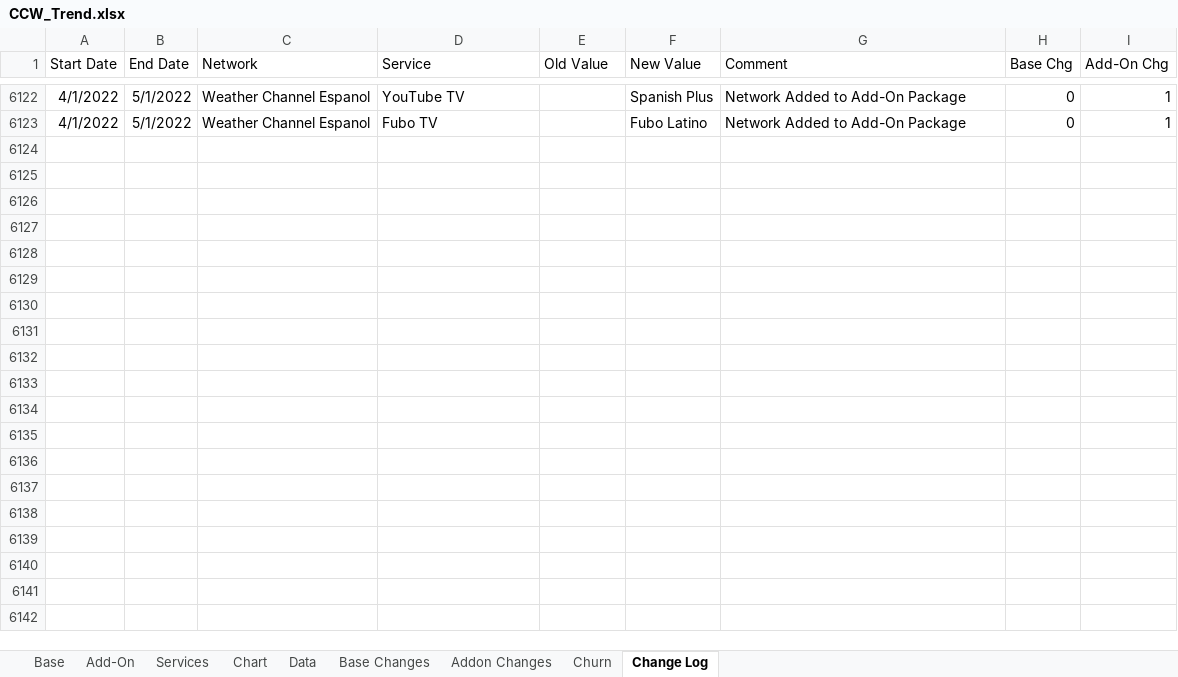
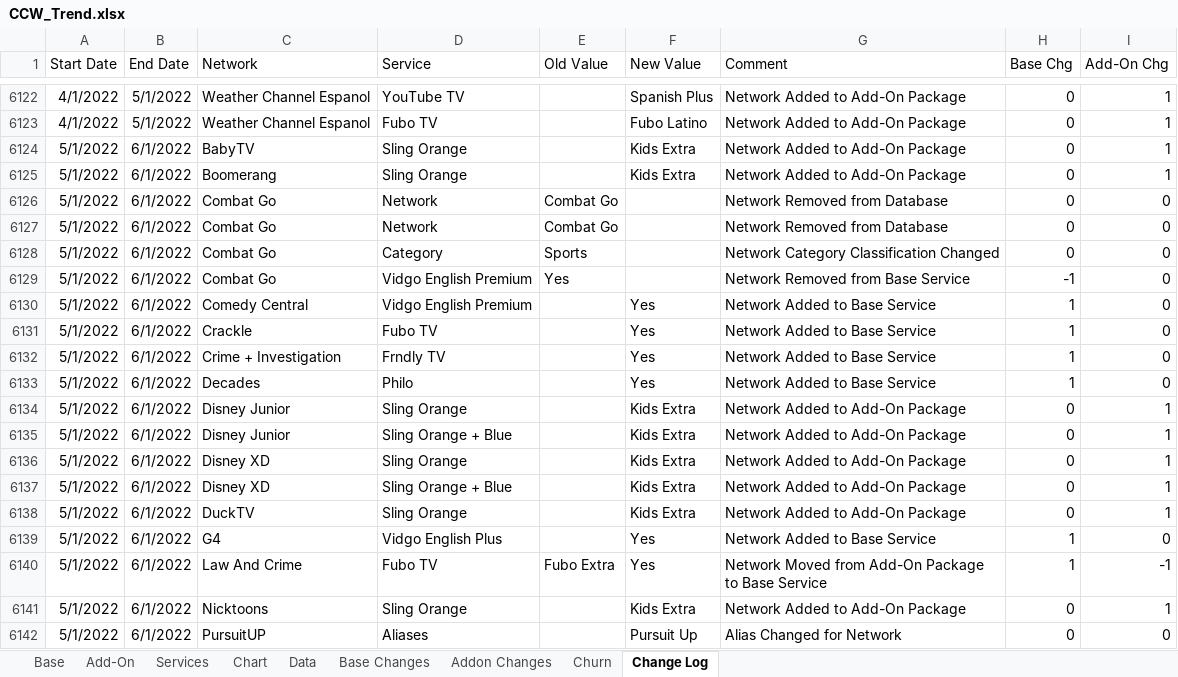
Before and after one commit to wjhladik/wjhladik.github.io, an Excel workbook: CCW_Trend.xlsx, sheet Change Log, drawn as a sheet; only a part is shown, gaps mark what is left out; values as stored, in another font and other column widths than the file's, no borders; table styles not drawn; the diff covers the shown part only; the diff names each change by its address in the sheet, - before the commit and + after, or states it on an @@ line.

Commit message:
Add files via upload

```diff
--- a/CCW_Trend.xlsx (sheet Change Log)
+++ b/CCW_Trend.xlsx (sheet Change Log)
+row 6124: 5/1/2022 | 6/1/2022 | BabyTV | Sling Orange |  | Kids Extra | Network Added to Add-On Package | 0 | 1
+row 6125: 5/1/2022 | 6/1/2022 | Boomerang | Sling Orange |  | Kids Extra | Network Added to Add-On Package | 0 | 1
+row 6126: 5/1/2022 | 6/1/2022 | Combat Go | Network | Combat Go |  | Network Removed from Database | 0 | 0
+row 6127: 5/1/2022 | 6/1/2022 | Combat Go | Network | Combat Go |  | Network Removed from Database | 0 | 0
+row 6128: 5/1/2022 | 6/1/2022 | Combat Go | Category | Sports |  | Network Category Classification Changed | 0 | 0
+row 6129: 5/1/2022 | 6/1/2022 | Combat Go | Vidgo English Premium | Yes |  | Network Removed from Base Service | -1 | 0
+row 6130: 5/1/2022 | 6/1/2022 | Comedy Central | Vidgo English Premium |  | Yes | Network Added to Base Service | 1 | 0
+row 6131: 5/1/2022 | 6/1/2022 | Crackle | Fubo TV |  | Yes | Network Added to Base Service | 1 | 0
+row 6132: 5/1/2022 | 6/1/2022 | Crime + Investigation | Frndly TV |  | Yes | Network Added to Base Service | 1 | 0
+row 6133: 5/1/2022 | 6/1/2022 | Decades | Philo |  | Yes | Network Added to Base Service | 1 | 0
+row 6134: 5/1/2022 | 6/1/2022 | Disney Junior | Sling Orange |  | Kids Extra | Network Added to Add-On Package | 0 | 1
+row 6135: 5/1/2022 | 6/1/2022 | Disney Junior | Sling Orange + Blue |  | Kids Extra | Network Added to Add-On Package | 0 | 1
+row 6136: 5/1/2022 | 6/1/2022 | Disney XD | Sling Orange |  | Kids Extra | Network Added to Add-On Package | 0 | 1
+row 6137: 5/1/2022 | 6/1/2022 | Disney XD | Sling Orange + Blue |  | Kids Extra | Network Added to Add-On Package | 0 | 1
+row 6138: 5/1/2022 | 6/1/2022 | DuckTV | Sling Orange |  | Kids Extra | Network Added to Add-On Package | 0 | 1
+row 6139: 5/1/2022 | 6/1/2022 | G4 | Vidgo English Plus |  | Yes | Network Added to Base Service | 1 | 0
+row 6140: 5/1/2022 | 6/1/2022 | Law And Crime | Fubo TV | Fubo Extra | Yes | Network Moved from Add-On Package to Base Service | 1 | -1
+row 6141: 5/1/2022 | 6/1/2022 | Nicktoons | Sling Orange |  | Kids Extra | Network Added to Add-On Package | 0 | 1
+row 6142: 5/1/2022 | 6/1/2022 | PursuitUP | Aliases |  | Pursuit Up | Alias Changed for Network | 0 | 0
```
Also changed, not shown: 42 added rows elsewhere in this sheet, sheet Data, sheet Base, sheet Add-On, sheet Churn, sheet Base Changes, sheet Chart, 1 more sheet, formulas that keep their value, charts or pictures.
